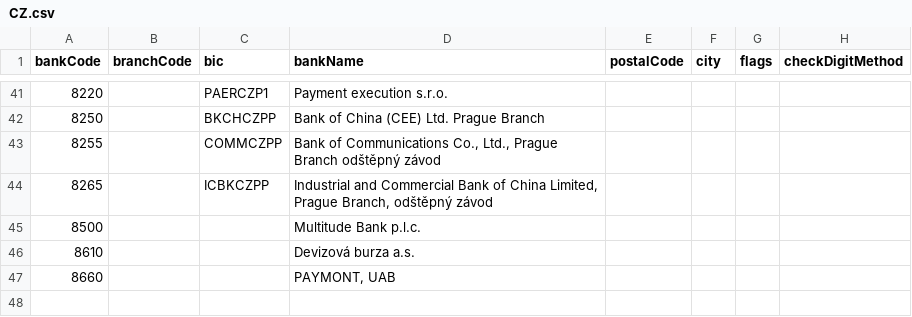
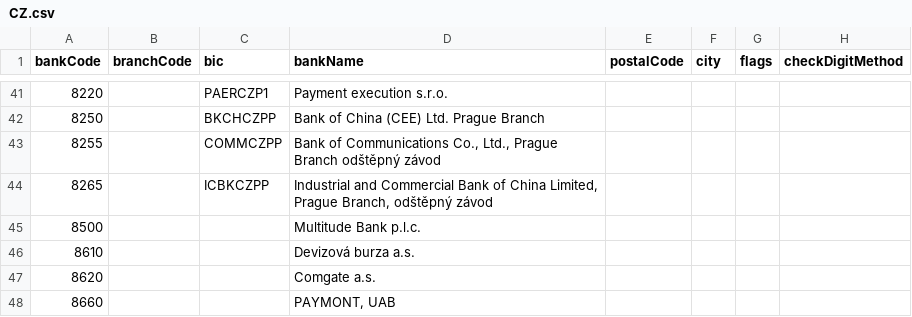
Before and after one commit to SpeedBankingDe/iban-commons, a CSV file: iban-commons-bankdata/src/main/resources/bankdata/CZ.csv, drawn as a sheet; only a part is shown, gaps mark what is left out.

```diff
--- a/iban-commons-bankdata/src/main/resources/bankdata/CZ.csv
+++ b/iban-commons-bankdata/src/main/resources/bankdata/CZ.csv
@@ -46,2 +46,3 @@ bankCode;branchCode;bic;bankName;postalCode;city;flags;checkDigitMethod
 8610;;;Devizová burza a.s.;;;;
+8620;;;Comgate a.s.;;;;
 8660;;;PAYMONT, UAB;;;;
```
Also changed, not shown: iban-commons-bankdata/src/main/resources/bankdata/AT.csv, iban-commons-bankdata/src/main/resources/bankdata/ES.csv, 2 other files.
